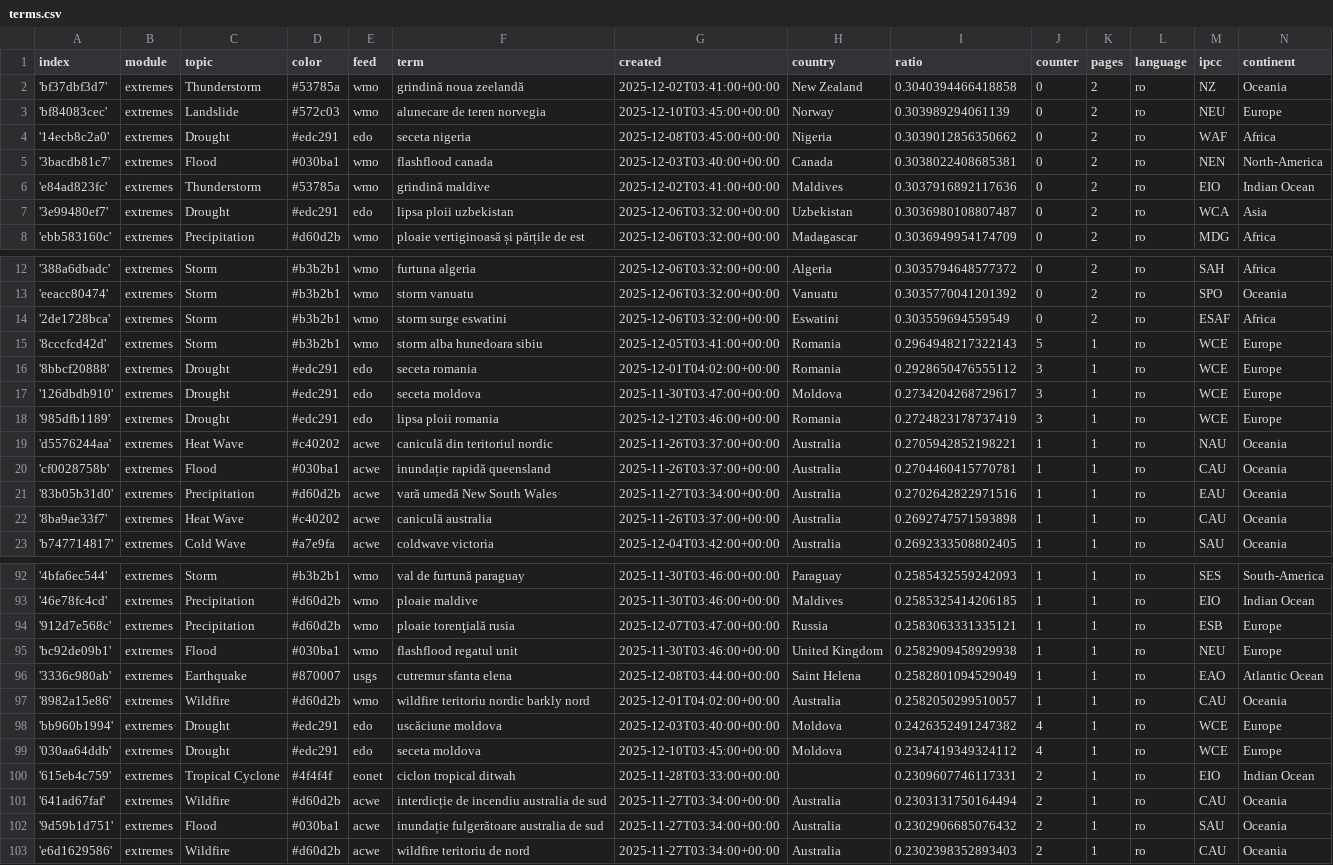
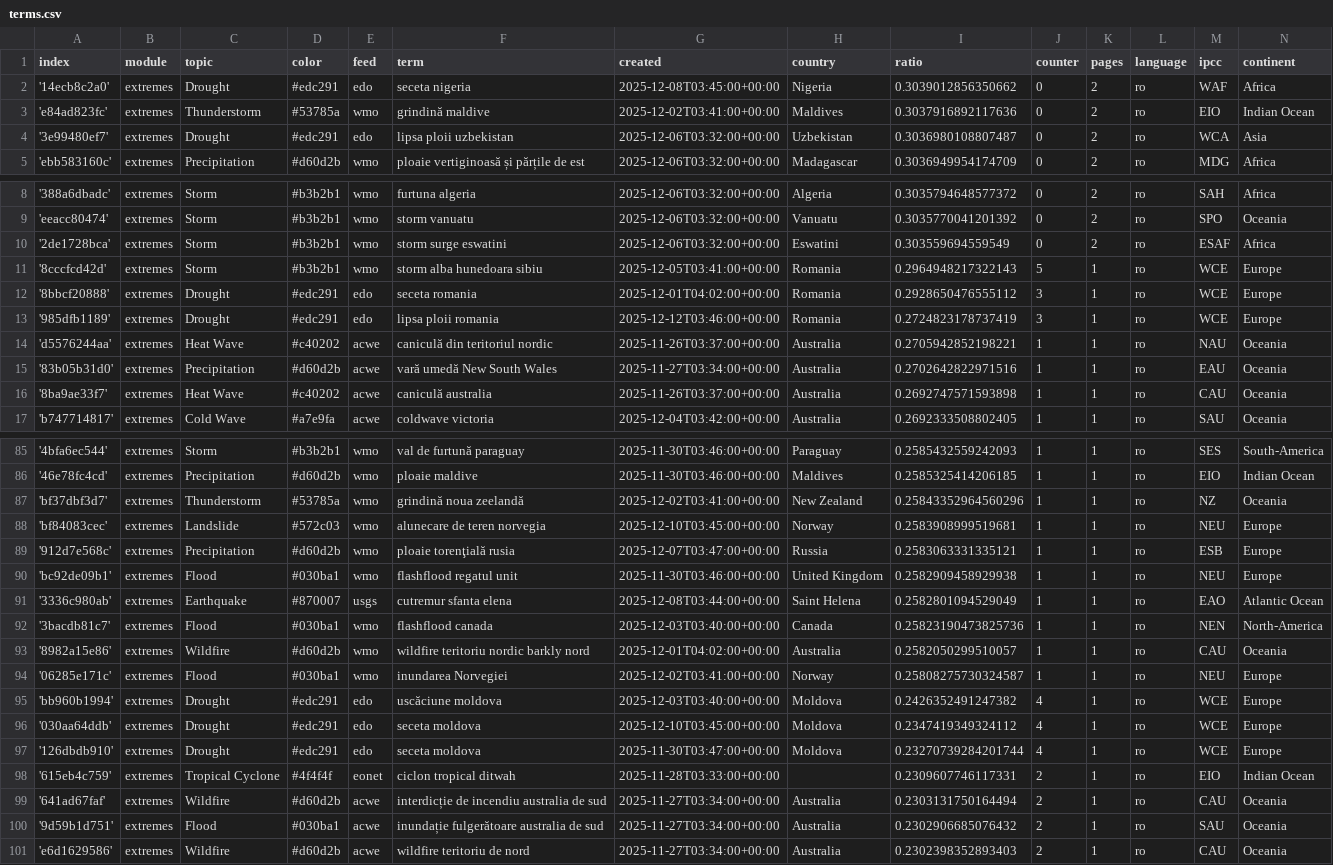
Before and after one commit to TinoH91news/romanianExtremes, a CSV file: terms.csv, drawn as a sheet; only a part is shown, gaps mark what is left out; removed rows and columns are numbered as before the commit, all else as after; the diff covers the shown part only; the diff names each change by its address in the sheet, - before the commit and + after, or states it on an @@ line.

Commit message:
Commit from GitHub Actions (harvest:0.0)

```diff
--- a/terms.csv
+++ b/terms.csv
-row 2: 'bf37dbf3d7' | extremes | Thunderstorm | #53785a | wmo | grindină noua zeelandă | 2025-12-02T03:41:00+00:00 | New Zealand | 0.3040394466418858 | 0 | 2 | ro | NZ | Oceania
-row 3: 'bf84083cec' | extremes | Landslide | #572c03 | wmo | alunecare de teren norvegia | 2025-12-10T03:45:00+00:00 | Norway | 0.303989294061139 | 0 | 2 | ro | NEU | Europe
-row 5: '3bacdb81c7' | extremes | Flood | #030ba1 | wmo | flashflood canada | 2025-12-03T03:40:00+00:00 | Canada | 0.3038022408685381 | 0 | 2 | ro | NEN | North-America
-row 17: '126dbdb910' | extremes | Drought | #edc291 | edo | seceta moldova | 2025-11-30T03:47:00+00:00 | Moldova | 0.2734204268729617 | 3 | 1 | ro | WCE | Europe
-row 20: 'cf0028758b' | extremes | Flood | #030ba1 | acwe | inundație rapidă queensland | 2025-11-26T03:37:00+00:00 | Australia | 0.2704460415770781 | 1 | 1 | ro | CAU | Oceania
+row 87: 'bf37dbf3d7' | extremes | Thunderstorm | #53785a | wmo | grindină noua zeelandă | 2025-12-02T03:41:00+00:00 | New Zealand | 0.25843352964560296 | 1 | 1 | ro | NZ | Oceania
+row 88: 'bf84083cec' | extremes | Landslide | #572c03 | wmo | alunecare de teren norvegia | 2025-12-10T03:45:00+00:00 | Norway | 0.2583908999519681 | 1 | 1 | ro | NEU | Europe
+row 92: '3bacdb81c7' | extremes | Flood | #030ba1 | wmo | flashflood canada | 2025-12-03T03:40:00+00:00 | Canada | 0.25823190473825736 | 1 | 1 | ro | NEN | North-America
+row 94: '06285e171c' | extremes | Flood | #030ba1 | wmo | inundarea Norvegiei | 2025-12-02T03:41:00+00:00 | Norway | 0.25808275730324587 | 1 | 1 | ro | NEU | Europe
+row 97: '126dbdb910' | extremes | Drought | #edc291 | edo | seceta moldova | 2025-11-30T03:47:00+00:00 | Moldova | 0.23270739284201744 | 4 | 1 | ro | WCE | Europe
```
Also changed, not shown: 2 added rows and 2 removed rows elsewhere in this file.
